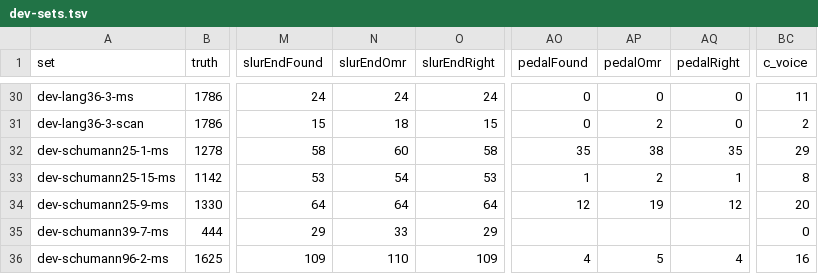
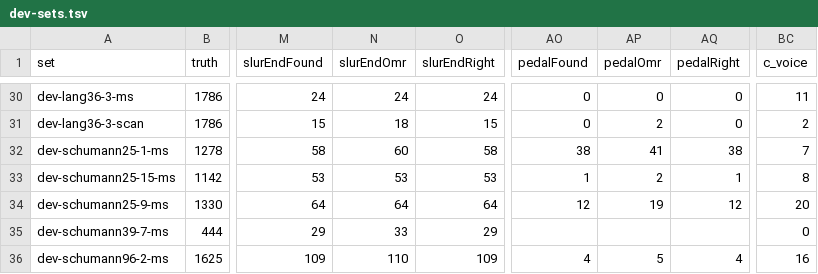
Before and after one commit to yotsuda/Calamo, a TSV file: docs/dev-sets.tsv, drawn as a sheet; only a part is shown, gaps mark what is left out; the diff names each change by its address in the sheet, - before the commit and + after, or states it on an @@ line.

Commit message:
Kneed groups: a line the other hand made through the bar before goes on where the first note's staff does not fill the bar (ReaderState.CrossLine, LineHome's heldHome; Widmung's bars 7, 9, 35, the left hand's figure read as the right hand's). A spacer's time: an event falling on the next column on its own value's grid is that column's (bar 7's <ges aes>2 written a sixteenth early). Development set voice 115 -> 93, notes the same on all 35 (Widmung 29 -> 7, pedals found 35 -> 38; one slur end read wrong fewer in 25-15); held-out set the same on all 66; checks: rules and detector OK; seeds 5 of 6. HANDOFF: S57 step 11 (Verify's false todos on @cross notes, 22 steps off, next); ROADMAP S57 row; dev table

```diff
--- a/docs/dev-sets.tsv
+++ b/docs/dev-sets.tsv
-AO32 (pedalFound): 35
+AO32 (pedalFound): 38
-AP32 (pedalOmr): 38
+AP32 (pedalOmr): 41
-AQ32 (pedalRight): 35
+AQ32 (pedalRight): 38
-BC32 (c_voice): 29
+BC32 (c_voice): 7
-N33 (slurEndOmr): 54
+N33 (slurEndOmr): 53
```
Also changed, not shown: 4 other files.
